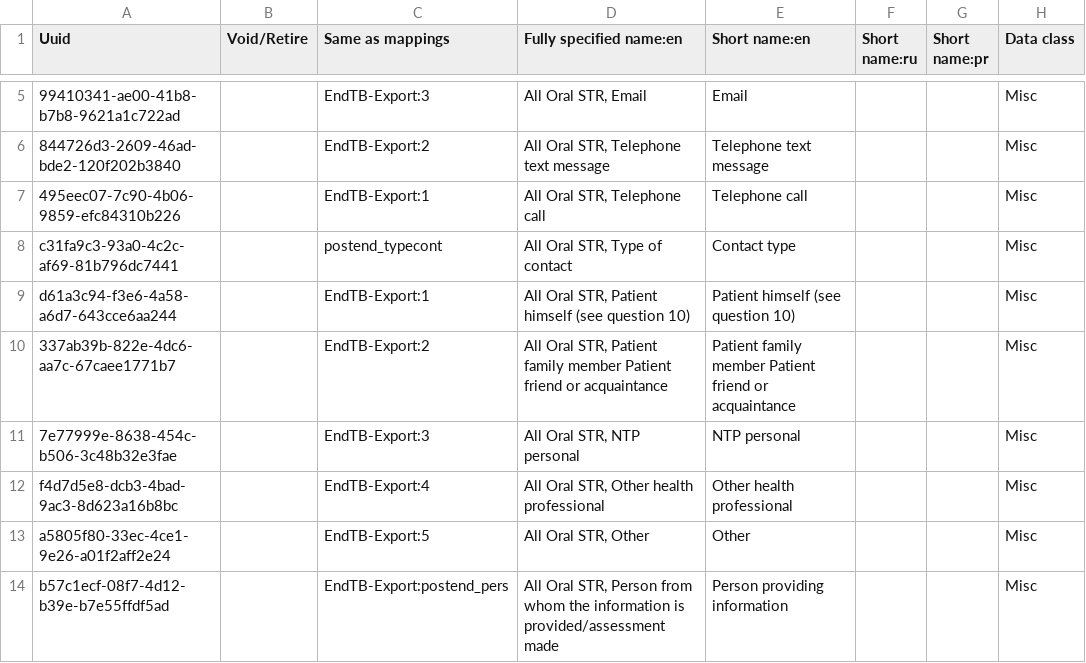
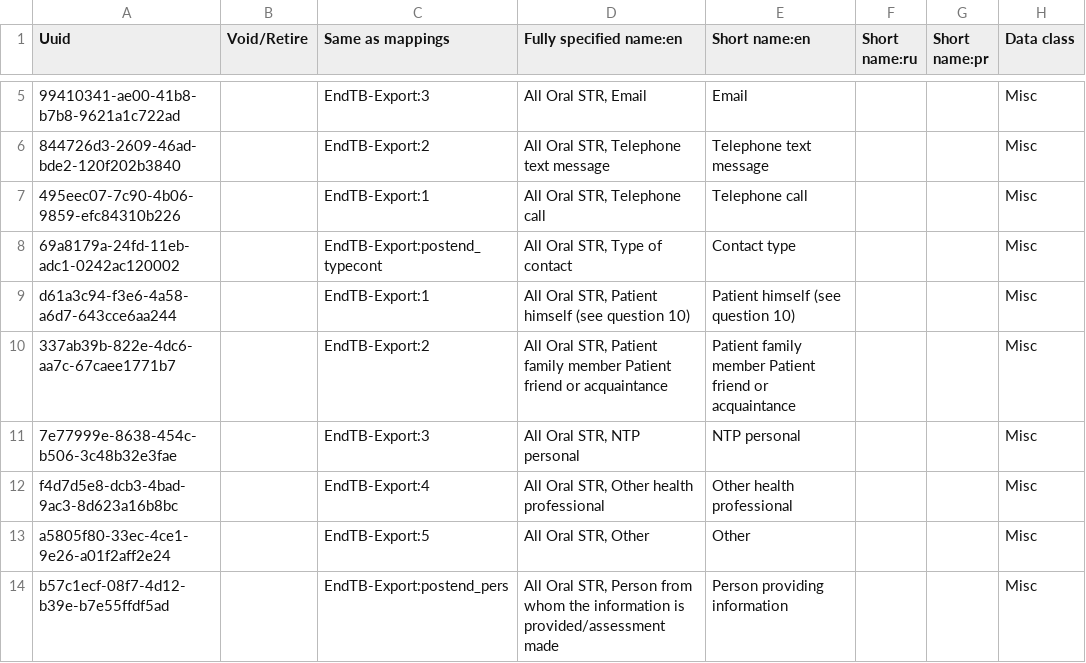
Before and after one commit to endtb/package1, a CSV file: concepts/Y-Quarterly Post Treatment.csv, drawn as a sheet; only a part is shown, gaps mark what is left out; the diff names each change by its address in the sheet, - before the commit and + after, or states it on an @@ line.

Commit message:
Type of contact

```diff
--- a/concepts/Y-Quarterly Post Treatment.csv
+++ b/concepts/Y-Quarterly Post Treatment.csv
-A8 (Uuid): c31fa9c3-93a0-4c2c-af69-81b796dc7441
+A8 (Uuid): 69a8179a-24fd-11eb-adc1-0242ac120002
-C8 (Same as mappings): postend_typecont
+C8 (Same as mappings): EndTB-Export:postend_typecont
```
